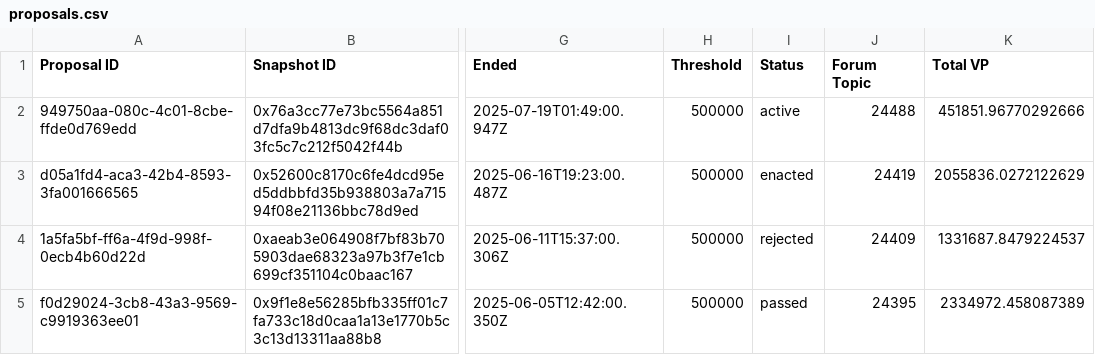
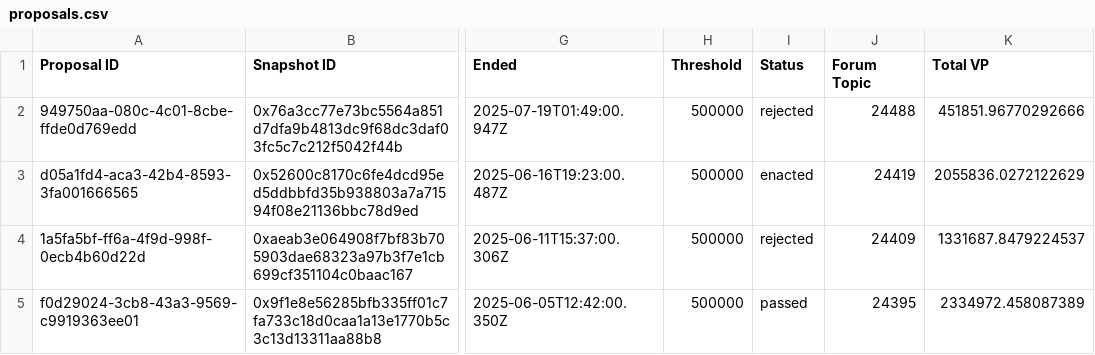
Before and after one commit to Decentraland-DAO/transparency, a CSV file: proposals.csv, drawn as a sheet; only a part is shown, gaps mark what is left out; the diff names each change by its address in the sheet, - before the commit and + after, or states it on an @@ line.

```diff
--- a/proposals.csv
+++ b/proposals.csv
-I2 (Status): active
+I2 (Status): rejected
```
Also changed, not shown: balances.csv, 3 other files.
